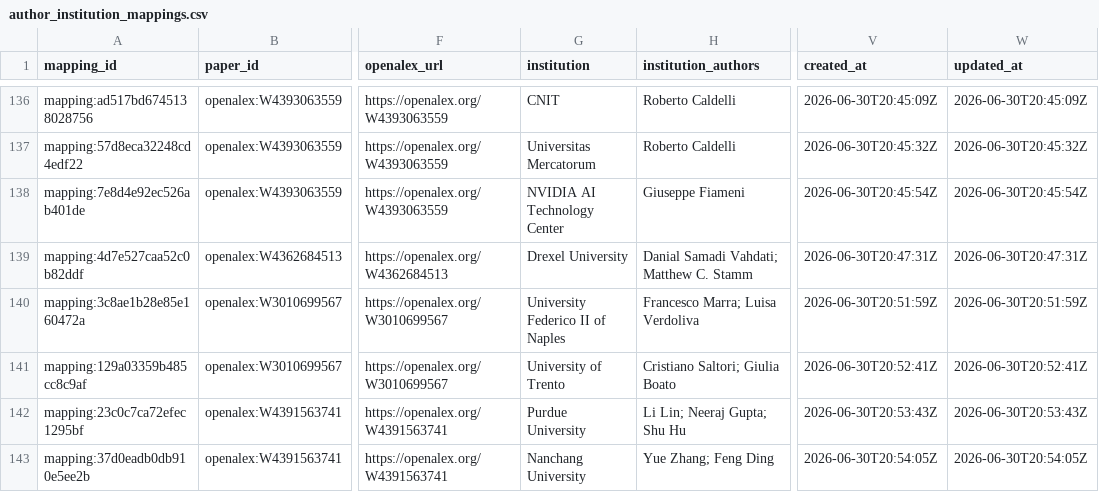
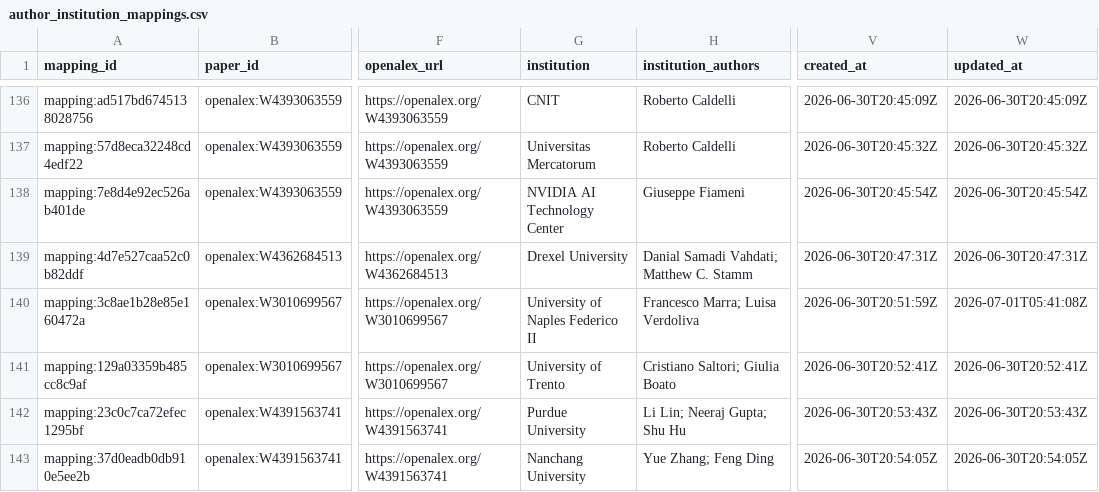
Before and after one commit to meiling-fdu/synthetic-image-research-map, a CSV file: data/curated/author_institution_mappings.csv, drawn as a sheet; only a part is shown, gaps mark what is left out; the diff names each change by its address in the sheet, - before the commit and + after, or states it on an @@ line.

```diff
--- a/data/curated/author_institution_mappings.csv
+++ b/data/curated/author_institution_mappings.csv
-G140 (institution): University Federico II of Naples
+G140 (institution): University of Naples Federico II
-W140 (updated_at): 2026-06-30T20:51:59Z
+W140 (updated_at): 2026-07-01T05:41:08Z
```
Also changed, not shown: data/curated/institution_aliases.csv, data/manual/high_risk_marker_review.csv, 6 other files.
